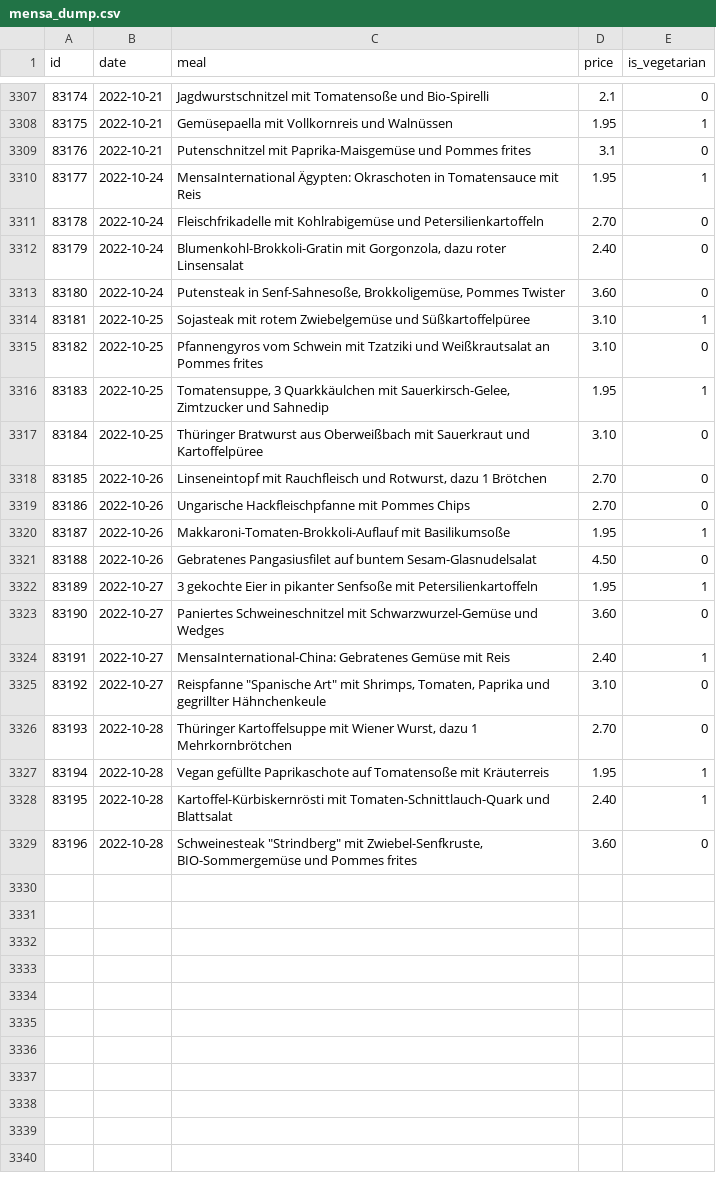
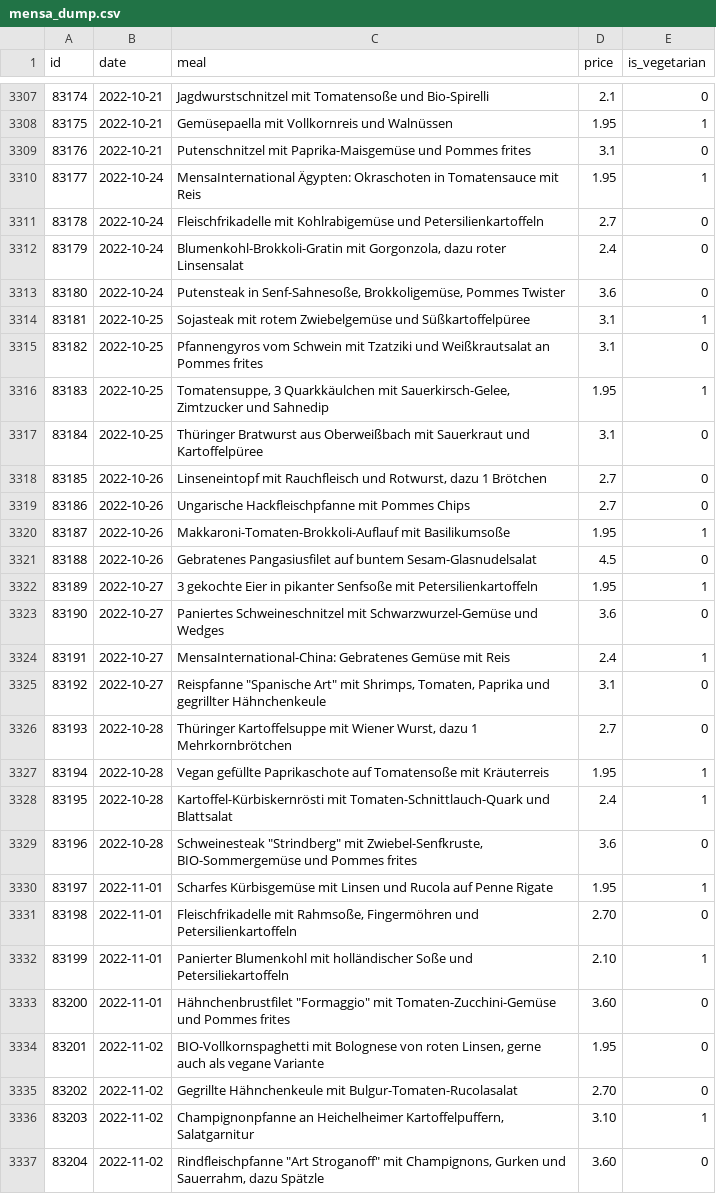
Before and after one commit to Nicolas301/mensacast, a CSV file: mensa_dump.csv, drawn as a sheet; only a part is shown, gaps mark what is left out; the diff covers the shown part only.

```diff
--- a/mensa_dump.csv
+++ b/mensa_dump.csv
@@ -3310,20 +3310,28 @@ id,date,meal,price,is_vegetarian
 83177,2022-10-24,MensaInternational Ägypten: Okraschoten in Tomatensauce mit Reis,1.95,1
-83178,2022-10-24,Fleischfrikadelle mit Kohlrabigemüse und Petersilienkartoffeln,2.70,0
-83179,2022-10-24,"Blumenkohl-Brokkoli-Gratin mit Gorgonzola, dazu roter Linsensalat",2.40,0
-83180,2022-10-24,"Putensteak in Senf-Sahnesoße, Brokkoligemüse, Pommes Twister",3.60,0
-83181,2022-10-25,Sojasteak mit rotem Zwiebelgemüse und Süßkartoffelpüree,3.10,1
-83182,2022-10-25,Pfannengyros vom Schwein mit Tzatziki und Weißkrautsalat an Pommes frites,3.10,0
+83178,2022-10-24,Fleischfrikadelle mit Kohlrabigemüse und Petersilienkartoffeln,2.7,0
+83179,2022-10-24,"Blumenkohl-Brokkoli-Gratin mit Gorgonzola, dazu roter Linsensalat",2.4,0
+83180,2022-10-24,"Putensteak in Senf-Sahnesoße, Brokkoligemüse, Pommes Twister",3.6,0
+83181,2022-10-25,Sojasteak mit rotem Zwiebelgemüse und Süßkartoffelpüree,3.1,1
+83182,2022-10-25,Pfannengyros vom Schwein mit Tzatziki und Weißkrautsalat an Pommes frites,3.1,0
 83183,2022-10-25,"Tomatensuppe, 3 Quarkkäulchen mit Sauerkirsch-Gelee, Zimtzucker und Sahnedip",1.95,1
-83184,2022-10-25,Thüringer Bratwurst aus Oberweißbach mit Sauerkraut und Kartoffelpüree,3.10,0
-83185,2022-10-26,"Linseneintopf mit Rauchfleisch und Rotwurst, dazu 1 Brötchen",2.70,0
-83186,2022-10-26,Ungarische Hackfleischpfanne mit Pommes Chips,2.70,0
+83184,2022-10-25,Thüringer Bratwurst aus Oberweißbach mit Sauerkraut und Kartoffelpüree,3.1,0
+83185,2022-10-26,"Linseneintopf mit Rauchfleisch und Rotwurst, dazu 1 Brötchen",2.7,0
+83186,2022-10-26,Ungarische Hackfleischpfanne mit Pommes Chips,2.7,0
 83187,2022-10-26,Makkaroni-Tomaten-Brokkoli-Auflauf mit Basilikumsoße,1.95,1
-83188,2022-10-26,Gebratenes Pangasiusfilet auf buntem Sesam-Glasnudelsalat,4.50,0
+83188,2022-10-26,Gebratenes Pangasiusfilet auf buntem Sesam-Glasnudelsalat,4.5,0
 83189,2022-10-27,3 gekochte Eier in pikanter Senfsoße mit Petersilienkartoffeln,1.95,1
-83190,2022-10-27,Paniertes Schweineschnitzel mit Schwarzwurzel-Gemüse und Wedges,3.60,0
-83191,2022-10-27,MensaInternational-China: Gebratenes Gemüse mit Reis,2.40,1
-83192,2022-10-27,"Reispfanne ""Spanische Art"" mit Shrimps, Tomaten, Paprika und gegrillter Hähnchenkeule",3.10,0
-83193,2022-10-28,"Thüringer Kartoffelsuppe mit Wiener Wurst, dazu 1 Mehrkornbrötchen",2.70,0
+83190,2022-10-27,Paniertes Schweineschnitzel mit Schwarzwurzel-Gemüse und Wedges,3.6,0
+83191,2022-10-27,MensaInternational-China: Gebratenes Gemüse mit Reis,2.4,1
+83192,2022-10-27,"Reispfanne ""Spanische Art"" mit Shrimps, Tomaten, Paprika und gegrillter Hähnchenkeule",3.1,0
+83193,2022-10-28,"Thüringer Kartoffelsuppe mit Wiener Wurst, dazu 1 Mehrkornbrötchen",2.7,0
 83194,2022-10-28,Vegan gefüllte Paprikaschote auf Tomatensoße mit Kräuterreis,1.95,1
-83195,2022-10-28,Kartoffel-Kürbiskernrösti mit Tomaten-Schnittlauch-Quark und Blattsalat,2.40,1
-83196,2022-10-28,"Schweinesteak ""Strindberg"" mit Zwiebel-Senfkruste, BIO-Sommergemüse und Pommes frites",3.60,0
+83195,2022-10-28,Kartoffel-Kürbiskernrösti mit Tomaten-Schnittlauch-Quark und Blattsalat,2.4,1
+83196,2022-10-28,"Schweinesteak ""Strindberg"" mit Zwiebel-Senfkruste, BIO-Sommergemüse und Pommes frites",3.6,0
+83197,2022-11-01,Scharfes Kürbisgemüse mit Linsen und Rucola auf Penne Rigate,1.95,1
+83198,2022-11-01,"Fleischfrikadelle mit Rahmsoße, Fingermöhren und Petersilienkartoffeln",2.70,0
+83199,2022-11-01,Panierter Blumenkohl mit holländischer Soße und Petersiliekartoffeln,2.10,1
+83200,2022-11-01,"Hähnchenbrustfilet ""Formaggio"" mit Tomaten-Zucchini-Gemüse und Pommes frites",3.60,0
+83201,2022-11-02,"BIO-Vollkornspaghetti mit Bolognese von roten Linsen, gerne auch als vegane Variante",1.95,0
+83202,2022-11-02,Gegrillte Hähnchenkeule mit Bulgur-Tomaten-Rucolasalat,2.70,0
+83203,2022-11-02,"Champignonpfanne an Heichelheimer Kartoffelpuffern, Salatgarnitur",3.10,1
+83204,2022-11-02,"Rindfleischpfanne ""Art Stroganoff"" mit Champignons, Gurken und Sauerrahm, dazu Spätzle",3.60,0
```
Also changed, not shown: 8 added rows elsewhere in this file.
